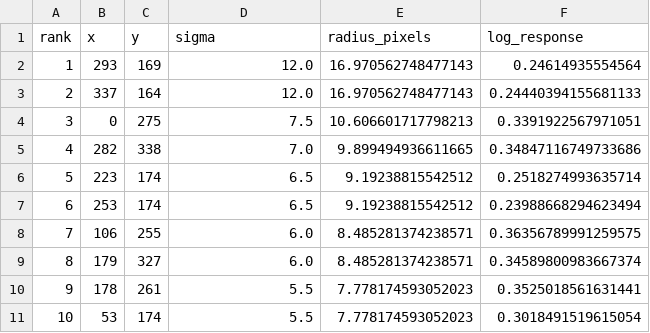
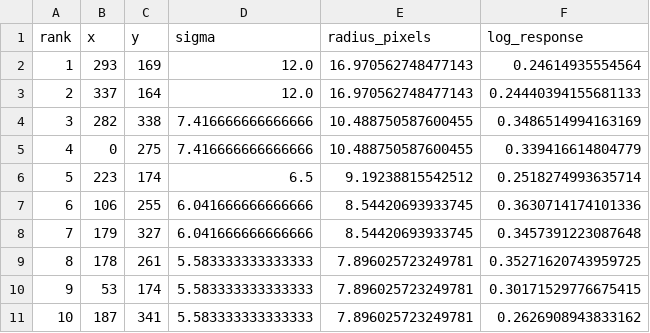
Before and after one commit to angstrom10/EN3160---Image-Processing-and-Machine-Vision, a CSV file: a-02/q1_largest_circles.csv, drawn as a sheet.

```diff
--- a/a-02/q1_largest_circles.csv
+++ b/a-02/q1_largest_circles.csv
@@ -3,9 +3,9 @@ rank,x,y,sigma,radius_pixels,log_response
 2,337,164,12.0,16.970562748477143,0.24440394155681133
-3,0,275,7.5,10.606601717798213,0.3391922567971051
-4,282,338,7.0,9.899494936611665,0.34847116749733686
+3,282,338,7.416666666666666,10.488750587600455,0.3486514994163169
+4,0,275,7.416666666666666,10.488750587600455,0.339416614804779
 5,223,174,6.5,9.19238815542512,0.2518274993635714
-6,253,174,6.5,9.19238815542512,0.23988668294623494
-7,106,255,6.0,8.485281374238571,0.36356789991259575
-8,179,327,6.0,8.485281374238571,0.34589800983667374
-9,178,261,5.5,7.778174593052023,0.3525018561631441
-10,53,174,5.5,7.778174593052023,0.3018491519615054
+6,106,255,6.041666666666666,8.54420693933745,0.3630714174101336
+7,179,327,6.041666666666666,8.54420693933745,0.3457391223087648
+8,178,261,5.583333333333333,7.896025723249781,0.35271620743959725
+9,53,174,5.583333333333333,7.896025723249781,0.30171529776675415
+10,187,341,5.583333333333333,7.896025723249781,0.2626908943833162
```
Also changed, not shown: 8 other files.
